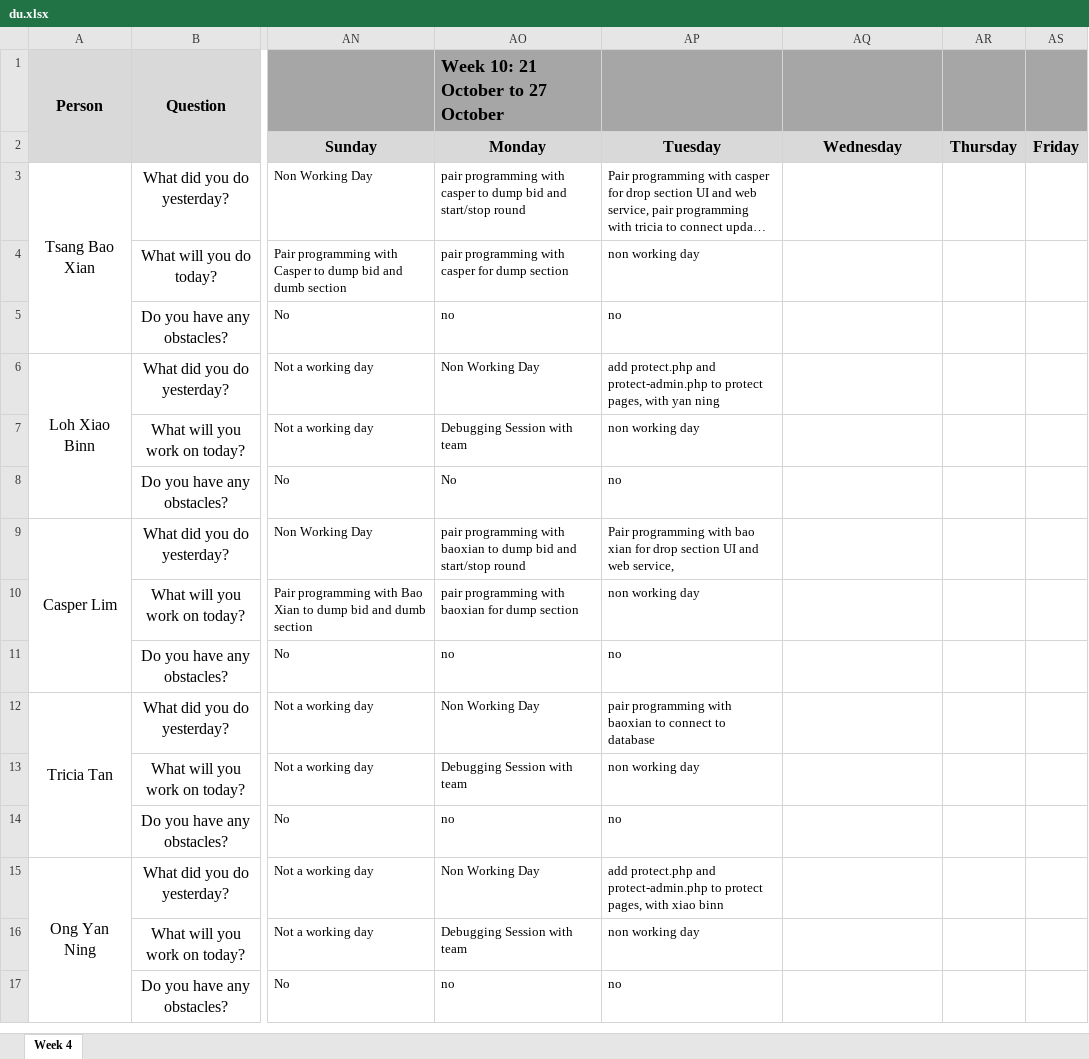
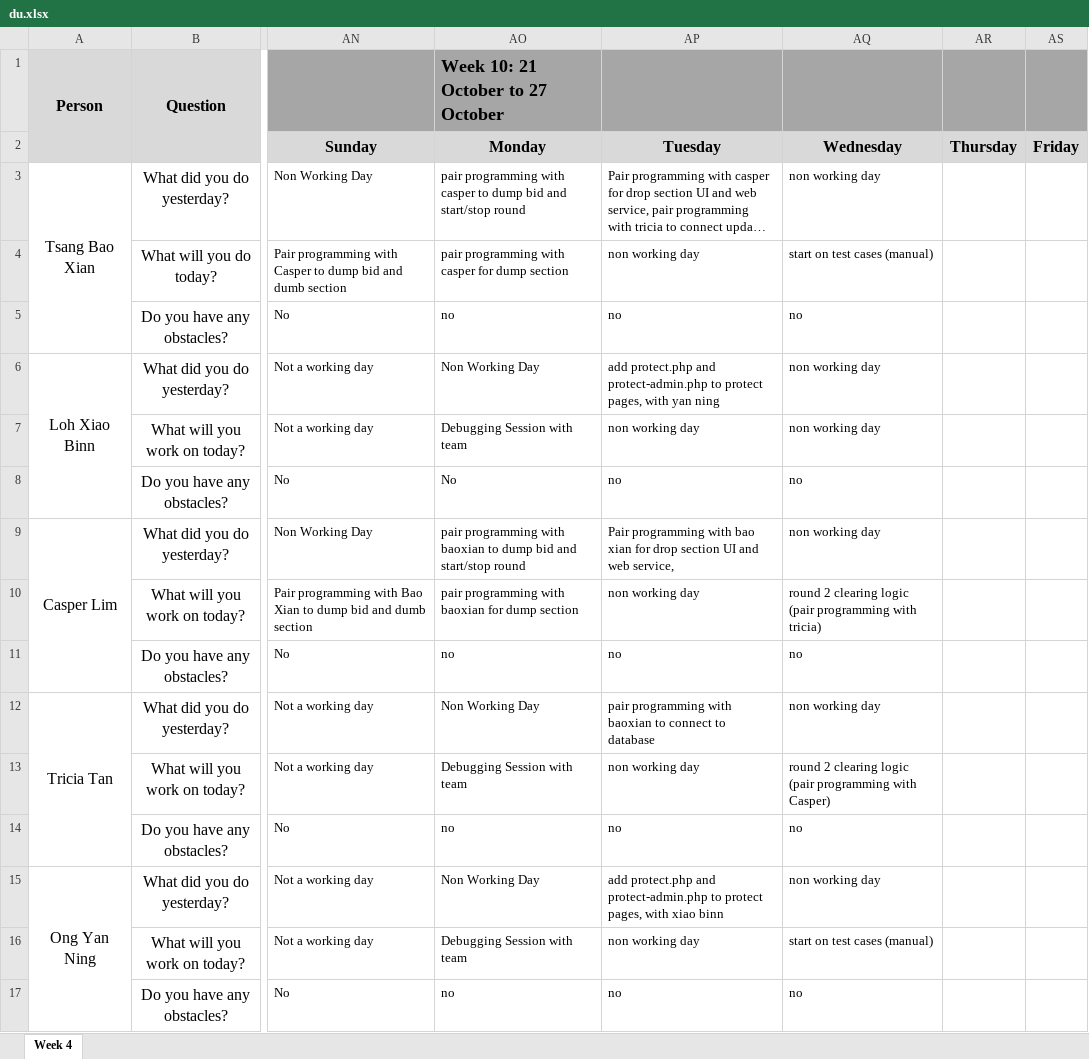
Before and after one commit to xbloh/Online-Course-Bidding-System-, an Excel workbook: metrics/du.xlsx, sheet Week 4, drawn as a sheet; only a part is shown, gaps mark what is left out; long unchanged cells end in …; values as stored, in another font and other column widths than the file's, no borders; the diff names each change by its address in the sheet, - before the commit and + after, or states it on an @@ line.

Commit message:
update daily update 23-10-2019
daily update

```diff
--- a/metrics/du.xlsx (sheet Week 4)
+++ b/metrics/du.xlsx (sheet Week 4)
-AQ3: (empty)
+AQ3: non working day
-AQ4: (empty)
+AQ4: start on test cases (manual)
-AQ5: (empty)
+AQ5: no
-AQ6:AQ7: (empty)
+AQ6:AQ7: non working day
-AQ8: (empty)
+AQ8: no
-AQ9: (empty)
+AQ9: non working day
-AQ10: (empty)
+AQ10: round 2 clearing logic (pair programming with tricia)
-AQ11: (empty)
+AQ11: no
-AQ12: (empty)
+AQ12: non working day
-AQ13: (empty)
+AQ13: round 2 clearing logic (pair programming with Casper)
-AQ14: (empty)
+AQ14: no
-AQ15: (empty)
+AQ15: non working day
-AQ16: (empty)
+AQ16: start on test cases (manual)
-AQ17: (empty)
+AQ17: no
```
